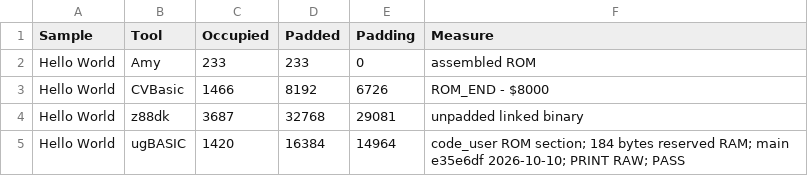
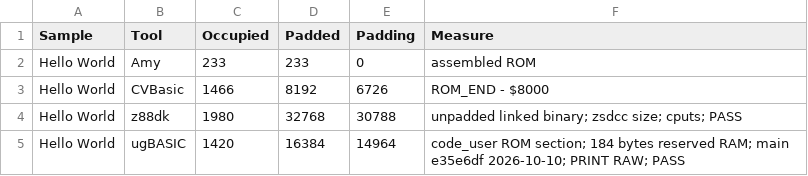
Before and after one commit to amypurple/AmyStudio, a CSV file: competition/benchmarks/occupied-sizes.csv, drawn as a sheet; only a part is shown; the diff covers the shown part only.

Commit message:
Update toolchain comparison benchmarks

```diff
--- a/competition/benchmarks/occupied-sizes.csv
+++ b/competition/benchmarks/occupied-sizes.csv
@@ -3,3 +3,3 @@
 "Hello World","CVBasic","1466","8192","6726","ROM_END - $8000"
-"Hello World","z88dk","3687","32768","29081","unpadded linked binary"
+"Hello World","z88dk","1980","32768","30788","unpadded linked binary; zsdcc size; cputs; PASS"
 "Hello World","ugBASIC","1420","16384","14964","code_user ROM section; 184 bytes reserved RAM; main e35e6df 2026-10-10; PRINT RAW; PASS"
```
Also changed, not shown: 30 edited cells elsewhere in this file, 6 other files.
